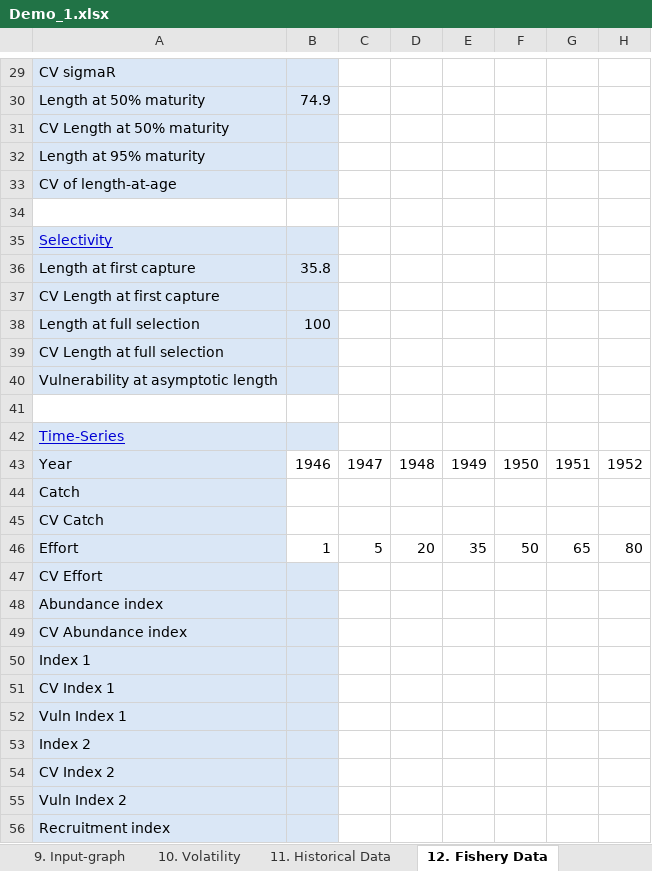
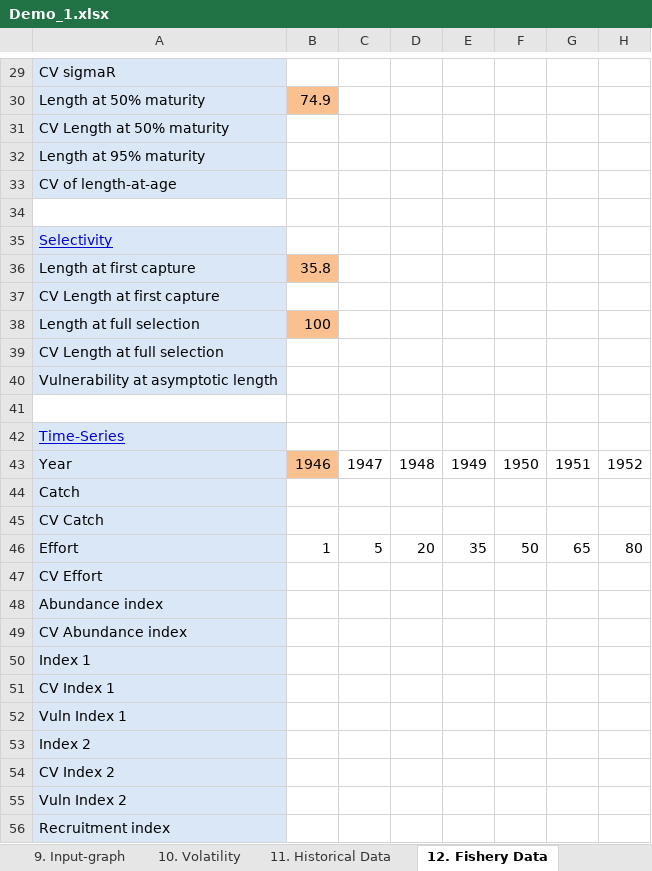
Before and after one commit to Blue-Matter/FPAT, an Excel workbook: inst/shiny_apps/FPAT/Data/Demo_1.xlsx, sheet 12. Fishery Data, drawn as a sheet; only a part is shown, gaps mark what is left out; values as stored, in another font and other column widths than the file's, no borders; the diff covers the shown part only; the diff names each change by its address in the sheet, - before the commit and + after, or states it on an @@ line.

Commit message:
Data file changes
Also changes in the data file / OM make script

```diff
--- a/inst/shiny_apps/FPAT/Data/Demo_1.xlsx (sheet 12. Fishery Data)
+++ b/inst/shiny_apps/FPAT/Data/Demo_1.xlsx (sheet 12. Fishery Data)
-B29 fill: #DAE7F6
+B29 fill: none
-B30 fill: #DAE7F6
+B30 fill: #FAC090
-B31:B33 fill: #DAE7F6
+B31:B33 fill: none
-B35 fill: #DAE7F6
+B35 fill: none
-B36 fill: #DAE7F6
+B36 fill: #FAC090
-B37 fill: #DAE7F6
+B37 fill: none
-B38 fill: #DAE7F6
+B38 fill: #FAC090
-B39:B40 fill: #DAE7F6
+B39:B40 fill: none
-B42 fill: #DAE7F6
+B42 fill: none
-B43 fill: none
+B43 fill: #FAC090
-B47:B56 fill: #DAE7F6
+B47:B56 fill: none
```
Also changed, not shown: cell formats elsewhere in this sheet, sheet 1. Instructions, sheet 2. Introduction, other sheet tabs, charts or pictures, inst/shiny_apps/FPAT/Data/Demo_2.xlsx, 1 other file.
